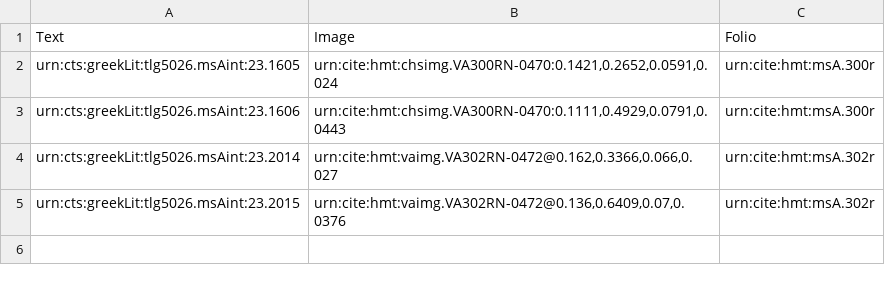
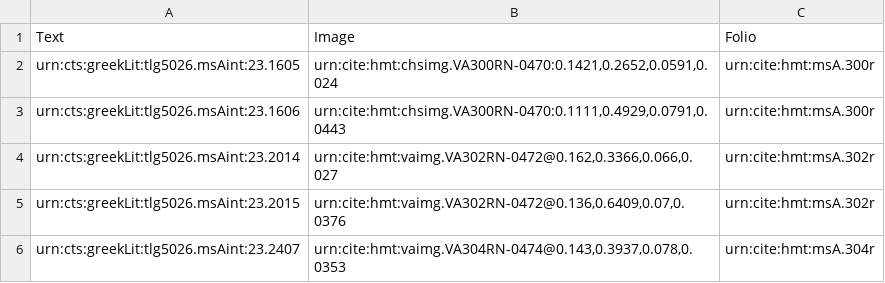
Before and after one commit to hmteditors/uwash, a CSV file: collections/venA-interior.csv, drawn as a sheet; the diff names each change by its address in the sheet, - before the commit and + after, or states it on an @@ line.

Commit message:
Update venA-interior.csv

```diff
--- a/collections/venA-interior.csv
+++ b/collections/venA-interior.csv
+row 6: urn:cts:greekLit:tlg5026.msAint:23.2407 | urn:cite:hmt:vaimg.VA304RN-0474@0.143,0.3937,0.078,0.0353 | urn:cite:hmt:msA.304r
```
